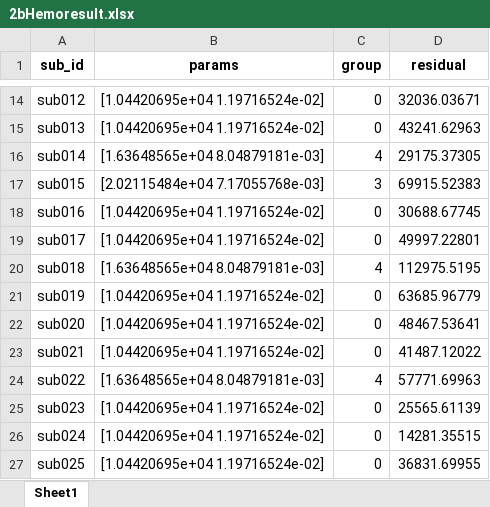
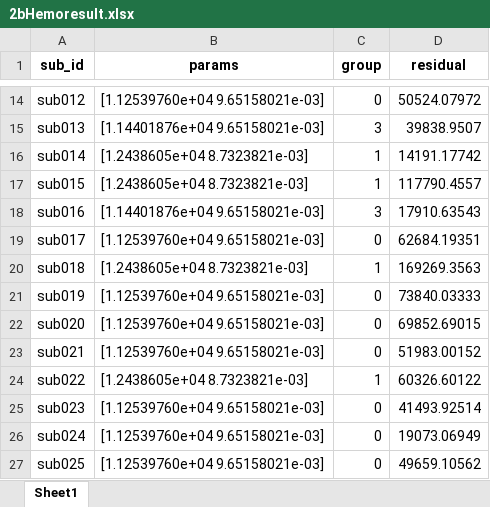
Before and after one commit to Mi-racle/brain, an Excel workbook: logs/2b/2bHemoresult.xlsx, sheet Sheet1, drawn as a sheet; only a part is shown, gaps mark what is left out; values as stored, in another font and other column widths than the file's, no borders; the diff covers the shown part only; the diff names each change by its address in the sheet, - before the commit and + after, or states it on an @@ line.

```diff
--- a/logs/2b/2bHemoresult.xlsx (sheet Sheet1)
+++ b/logs/2b/2bHemoresult.xlsx (sheet Sheet1)
-B14 (params): [1.04420695e+04 1.19716524e-02]
+B14 (params): [1.12539760e+04 9.65158021e-03]
-D14 (residual): 32036.03671
+D14 (residual): 50524.07972
-B15 (params): [1.04420695e+04 1.19716524e-02]
+B15 (params): [1.14401876e+04 9.65158021e-03]
-C15 (group): 0
+C15 (group): 3
-D15 (residual): 43241.62963
+D15 (residual): 39838.9507
-B16 (params): [1.63648565e+04 8.04879181e-03]
+B16 (params): [1.2438605e+04 8.7323821e-03]
-C16 (group): 4
+C16 (group): 1
-D16 (residual): 29175.37305
+D16 (residual): 14191.17742
-B17 (params): [2.02115484e+04 7.17055768e-03]
+B17 (params): [1.2438605e+04 8.7323821e-03]
-C17 (group): 3
+C17 (group): 1
-D17 (residual): 69915.52383
+D17 (residual): 117790.4557
-B18 (params): [1.04420695e+04 1.19716524e-02]
+B18 (params): [1.14401876e+04 9.65158021e-03]
-C18 (group): 0
+C18 (group): 3
-D18 (residual): 30688.67745
+D18 (residual): 17910.63543
-B19 (params): [1.04420695e+04 1.19716524e-02]
+B19 (params): [1.12539760e+04 9.65158021e-03]
-D19 (residual): 49997.22801
+D19 (residual): 62684.19351
-B20 (params): [1.63648565e+04 8.04879181e-03]
+B20 (params): [1.2438605e+04 8.7323821e-03]
-C20 (group): 4
+C20 (group): 1
-D20 (residual): 112975.5195
+D20 (residual): 169269.3563
-B21:B23 (params): [1.04420695e+04 1.19716524e-02]
+B21:B23 (params): [1.12539760e+04 9.65158021e-03]
-D21 (residual): 63685.96779
+D21 (residual): 73840.03333
-D22 (residual): 48467.53641
+D22 (residual): 69852.69015
-D23 (residual): 41487.12022
+D23 (residual): 51983.00152
-B24 (params): [1.63648565e+04 8.04879181e-03]
+B24 (params): [1.2438605e+04 8.7323821e-03]
-C24 (group): 4
+C24 (group): 1
-D24 (residual): 57771.69963
+D24 (residual): 60326.60122
-B25:B27 (params): [1.04420695e+04 1.19716524e-02]
+B25:B27 (params): [1.12539760e+04 9.65158021e-03]
-D25 (residual): 25565.61139
+D25 (residual): 41493.92514
-D26 (residual): 14281.35515
+D26 (residual): 19073.06949
-D27 (residual): 36831.69955
+D27 (residual): 49659.10562
```
Also changed, not shown: 216 edited cells elsewhere in this sheet, logs/2a/2aEDresult.xlsx, logs/2a/2aHemoresult.xlsx, 32 other files.
